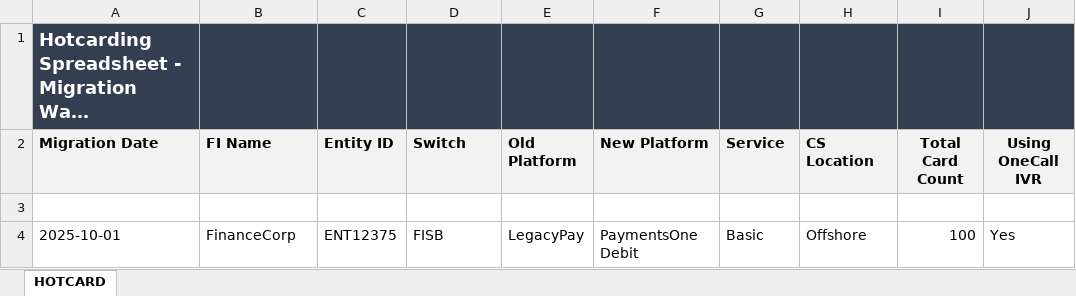
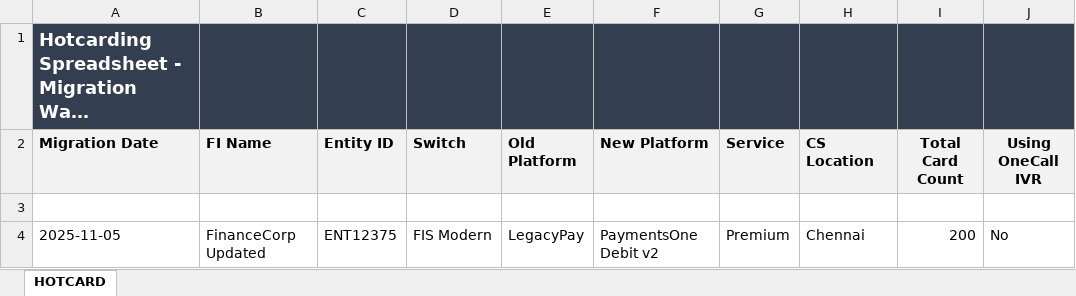
Before and after one commit to viveklade1487/FIS, an Excel workbook: Hotcard Wave Spreadsheet.xlsx, sheet HOTCARD, drawn as a sheet; long unchanged cells end in …; values as stored, in another font and other column widths than the file's, no borders; removed rows and columns are numbered as before the commit, all else as after; the diff names each change by its address in the sheet, - before the commit and + after, or states it on an @@ line.

```diff
--- a/Hotcard Wave Spreadsheet.xlsx (sheet HOTCARD)
+++ b/Hotcard Wave Spreadsheet.xlsx (sheet HOTCARD)
-row 4: 2025-10-01 | FinanceCorp | ENT12375 | FISB | LegacyPay | PaymentsOne Debit | Basic | Offshore | 100 | Yes
+row 4: 2025-11-05 | FinanceCorp Updated | ENT12375 | FIS Modern | LegacyPay | PaymentsOne Debit v2 | Premium | Chennai | 200 | No
```
